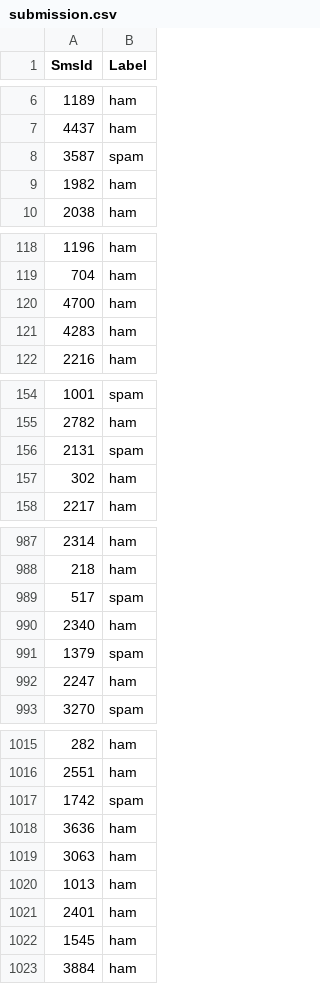
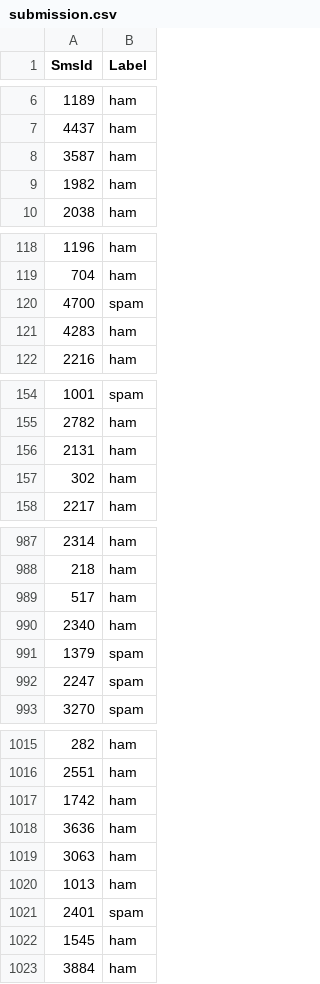
Before and after one commit to f-sky/spam-message-classification, a CSV file: data/submission.csv, drawn as a sheet; only a part is shown, gaps mark what is left out; the diff covers the shown part only.

```diff
--- a/data/submission.csv
+++ b/data/submission.csv
@@ -7,3 +7,3 @@ SmsId,Label
 4437,ham
-3587,spam
+3587,ham
 1982,ham
@@ -119,3 +119,3 @@ SmsId,Label
 704,ham
-4700,ham
+4700,spam
 4283,ham
@@ -155,3 +155,3 @@ SmsId,Label
 2782,ham
-2131,spam
+2131,ham
 302,ham
@@ -988,6 +988,6 @@ SmsId,Label
 218,ham
-517,spam
+517,ham
 2340,ham
 1379,spam
-2247,ham
+2247,spam
 3270,spam
@@ -1016,3 +1016,3 @@ SmsId,Label
 2551,ham
-1742,spam
+1742,ham
 3636,ham
@@ -1020,3 +1020,3 @@ SmsId,Label
 1013,ham
-2401,ham
+2401,spam
 1545,ham
```
Also changed, not shown: 7 edited cells elsewhere in this file, 4 other files.
